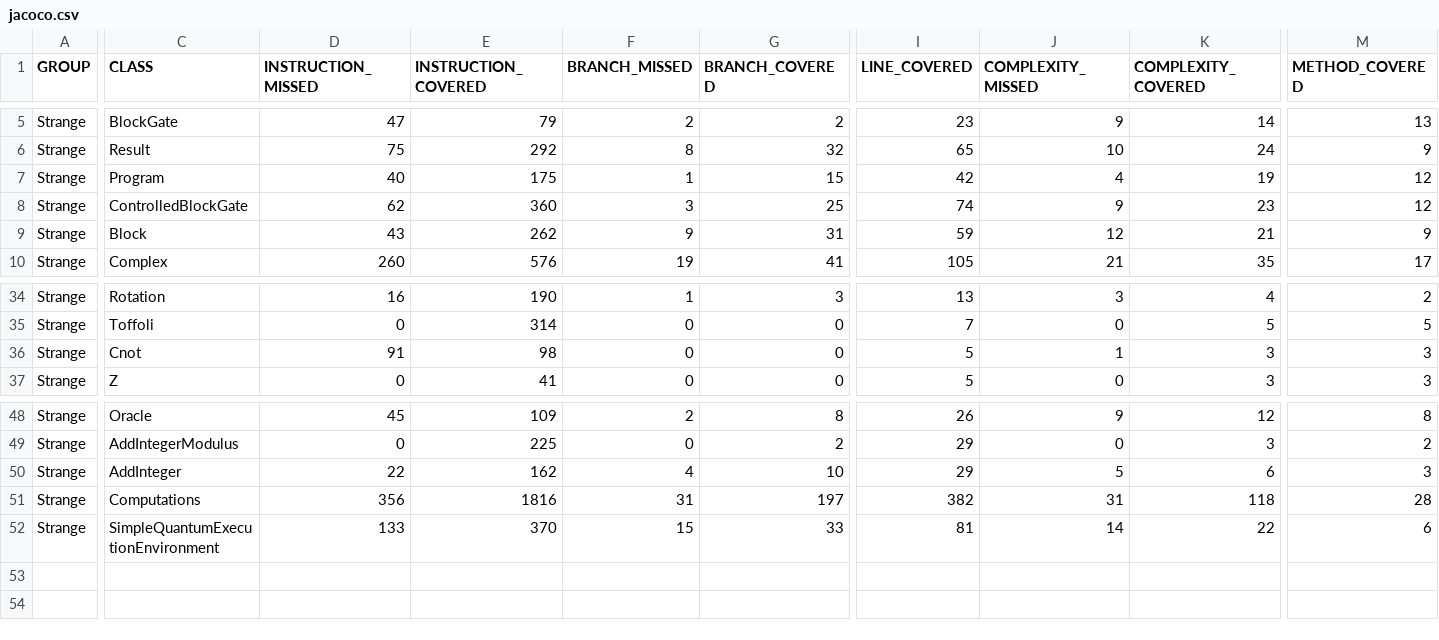
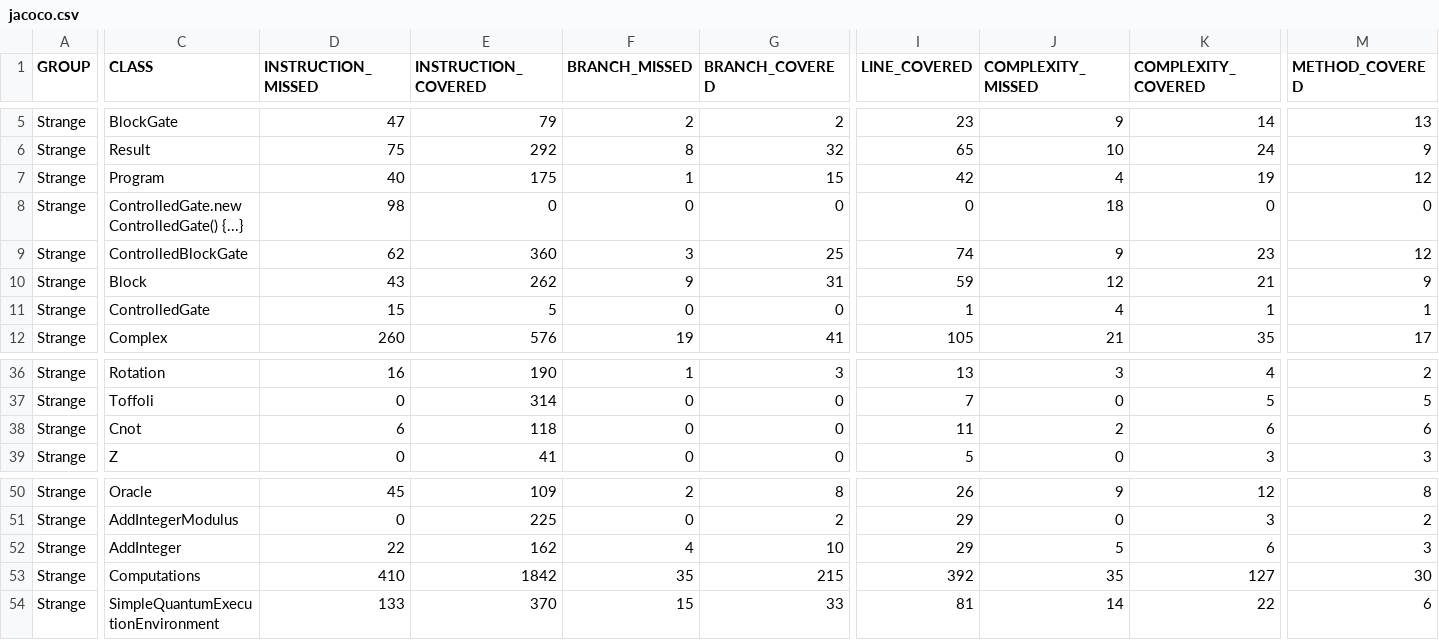
Before and after one commit to redfx-quantum/strange, a CSV file: jacoco.csv, drawn as a sheet; only a part is shown, gaps mark what is left out; addresses are those after the commit; rows hold the shown columns only; the diff covers the shown part only; the diff names each change by its address in the sheet, - before the commit and + after, or states it on an @@ line.

Commit message:
Deploying to gh-pages from @ redfx-quantum/strange@eac102dfe83fd35a6e720a12d539fece51b80de5 🚀

```diff
--- a/jacoco.csv
+++ b/jacoco.csv
+row 8: Strange | ControlledGate.new ControlledGate() {...} | 98 | 0 | 0 | 0 | 0 | 18 | 0 | 0
+row 11: Strange | ControlledGate | 15 | 5 | 0 | 0 | 1 | 4 | 1 | 1
-D38 (INSTRUCTION_MISSED): 91
+D38 (INSTRUCTION_MISSED): 6
-E38 (INSTRUCTION_COVERED): 98
+E38 (INSTRUCTION_COVERED): 118
-I38 (LINE_COVERED): 5
+I38 (LINE_COVERED): 11
-J38 (COMPLEXITY_MISSED): 1
+J38 (COMPLEXITY_MISSED): 2
-K38 (COMPLEXITY_COVERED): 3
+K38 (COMPLEXITY_COVERED): 6
-M38 (METHOD_COVERED): 3
+M38 (METHOD_COVERED): 6
-D53 (INSTRUCTION_MISSED): 356
+D53 (INSTRUCTION_MISSED): 410
-E53 (INSTRUCTION_COVERED): 1816
+E53 (INSTRUCTION_COVERED): 1842
-F53 (BRANCH_MISSED): 31
+F53 (BRANCH_MISSED): 35
-G53 (BRANCH_COVERED): 197
+G53 (BRANCH_COVERED): 215
-I53 (LINE_COVERED): 382
+I53 (LINE_COVERED): 392
-J53 (COMPLEXITY_MISSED): 31
+J53 (COMPLEXITY_MISSED): 35
-K53 (COMPLEXITY_COVERED): 118
+K53 (COMPLEXITY_COVERED): 127
-M53 (METHOD_COVERED): 28
+M53 (METHOD_COVERED): 30
```
Also changed, not shown: 2 edited cells elsewhere in this file, 18 other files.
